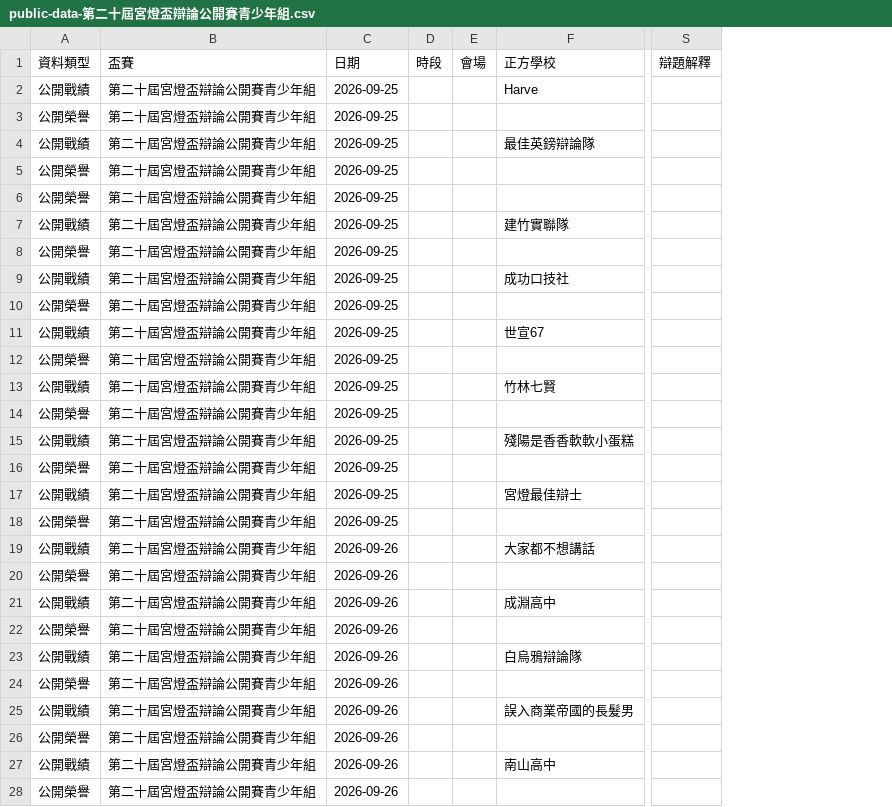
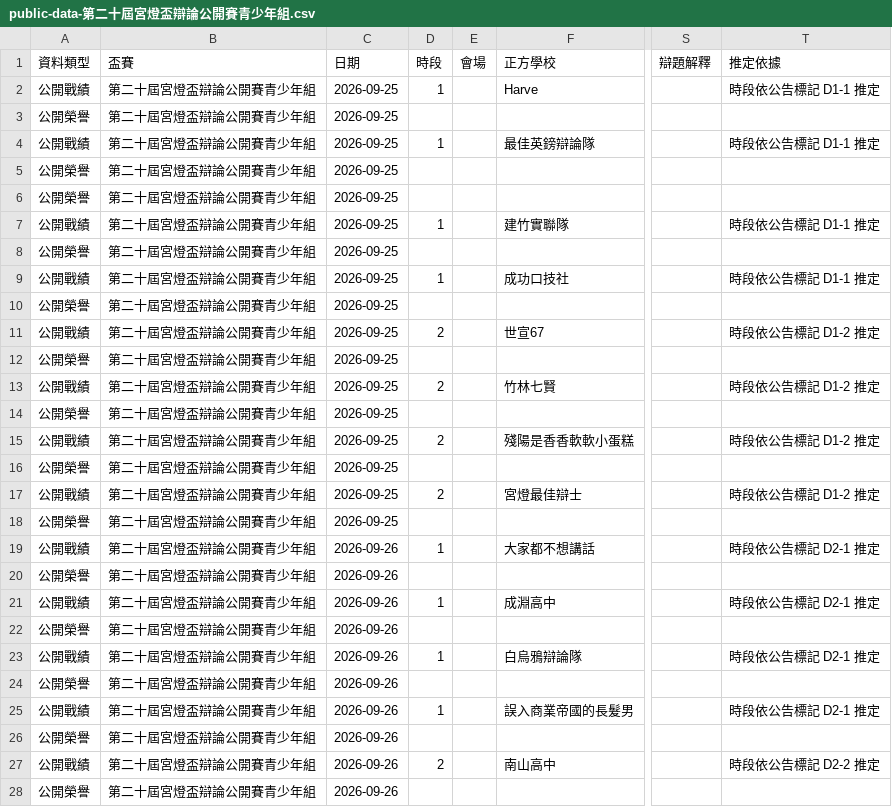
Before and after one commit to macrokernel3000/opendebate, a CSV file: data/public-data-第二十屆宮燈盃辯論公開賽青少年組.csv, drawn as a sheet; only a part is shown, gaps mark what is left out; the diff covers the shown part only; the diff names each change by its address in the sheet, - before the commit and + after, or states it on an @@ line.

```diff
--- a/data/public-data-第二十屆宮燈盃辯論公開賽青少年組.csv
+++ b/data/public-data-第二十屆宮燈盃辯論公開賽青少年組.csv
+column T (推定依據), rows 2-27: 時段依公告標記 D1-1 推定 |  | 時段依公告標記 D1-1 推定 |  |  | 時段依公告標記 D1-1 推定 |  | 時段依公告標記 D1-1 推定 |  | 時段依公告標記 D1-2 推定 |  | 時段依公告標記 D1-2 推定 |  | 時段依公告標記 D1-2 推定 |  | 時段依公告標記 D1-2 推定 |  | 時段依公告標記 D2-1 推定 |  | 時段依公告標記 D2-1 推定 |  | 時段依公告標記 D2-1 推定 |  | 時段依公告標記 D2-1 推定 |  | 時段依公告標記 D2-2 推定
-D2 (時段): (empty)
+D2 (時段): 1
-D4 (時段): (empty)
+D4 (時段): 1
-D7 (時段): (empty)
+D7 (時段): 1
-D9 (時段): (empty)
+D9 (時段): 1
-D11 (時段): (empty)
+D11 (時段): 2
-D13 (時段): (empty)
+D13 (時段): 2
-D15 (時段): (empty)
+D15 (時段): 2
-D17 (時段): (empty)
+D17 (時段): 2
-D19 (時段): (empty)
+D19 (時段): 1
-D21 (時段): (empty)
+D21 (時段): 1
-D23 (時段): (empty)
+D23 (時段): 1
-D25 (時段): (empty)
+D25 (時段): 1
-D27 (時段): (empty)
+D27 (時段): 2
```
Also changed, not shown: 13 edited cells elsewhere in this file, data/public-data-2026司改盃全國高中職辯論比賽.csv, data/public-data-2026西灣盃全國高中職辯論賽.csv, 18 other files.
